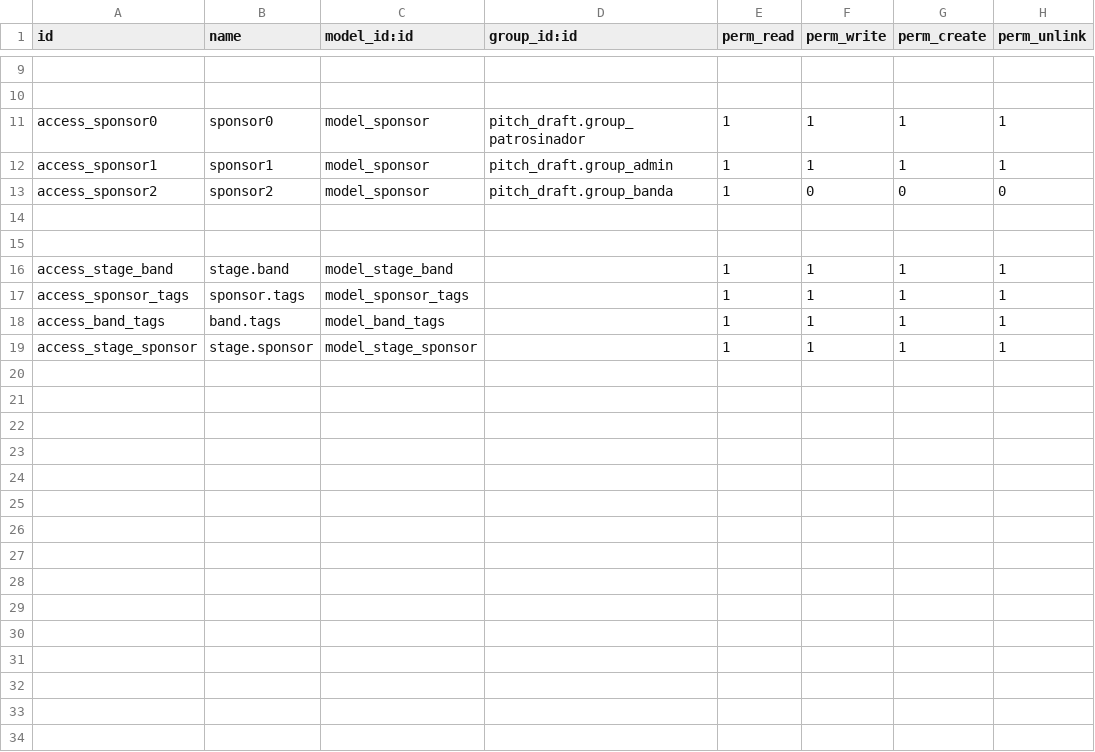
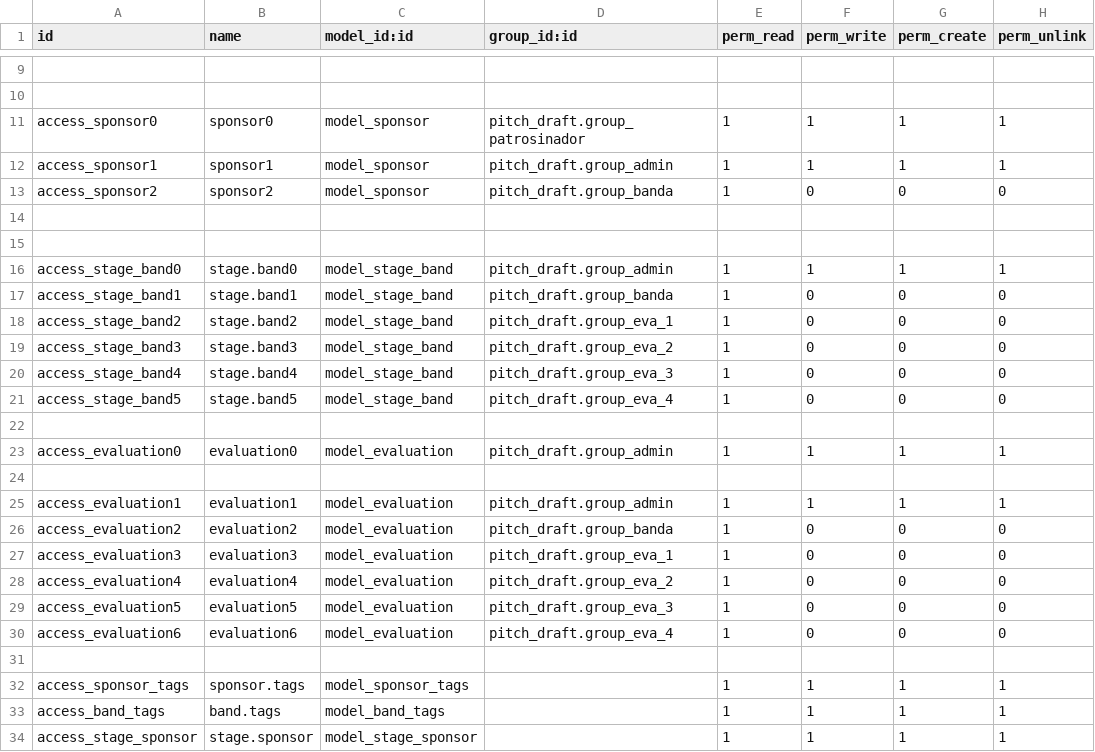
Before and after one commit to xmarts/pitch-draft, a CSV file: pitch_draft/security/ir.model.access.csv, drawn as a sheet; only a part is shown, gaps mark what is left out.

```diff
--- a/pitch_draft/security/ir.model.access.csv
+++ b/pitch_draft/security/ir.model.access.csv
@@ -15,3 +15,18 @@ access_sponsor2,sponsor2,model_sponsor,pitch_draft.group_banda,1,0,0,0
 
-access_stage_band,stage.band,model_stage_band,,1,1,1,1
+access_stage_band0,stage.band0,model_stage_band,pitch_draft.group_admin,1,1,1,1
+access_stage_band1,stage.band1,model_stage_band,pitch_draft.group_banda,1,0,0,0
+access_stage_band2,stage.band2,model_stage_band,pitch_draft.group_eva_1,1,0,0,0
+access_stage_band3,stage.band3,model_stage_band,pitch_draft.group_eva_2,1,0,0,0
+access_stage_band4,stage.band4,model_stage_band,pitch_draft.group_eva_3,1,0,0,0
+access_stage_band5,stage.band5,model_stage_band,pitch_draft.group_eva_4,1,0,0,0
+
+access_evaluation0,evaluation0,model_evaluation,pitch_draft.group_admin,1,1,1,1
+
+access_evaluation1,evaluation1,model_evaluation,pitch_draft.group_admin,1,1,1,1
+access_evaluation2,evaluation2,model_evaluation,pitch_draft.group_banda,1,0,0,0
+access_evaluation3,evaluation3,model_evaluation,pitch_draft.group_eva_1,1,0,0,0
+access_evaluation4,evaluation4,model_evaluation,pitch_draft.group_eva_2,1,0,0,0
+access_evaluation5,evaluation5,model_evaluation,pitch_draft.group_eva_3,1,0,0,0
+access_evaluation6,evaluation6,model_evaluation,pitch_draft.group_eva_4,1,0,0,0
+
 access_sponsor_tags,sponsor.tags,model_sponsor_tags,,1,1,1,1
```
Also changed, not shown: 4 other files.
